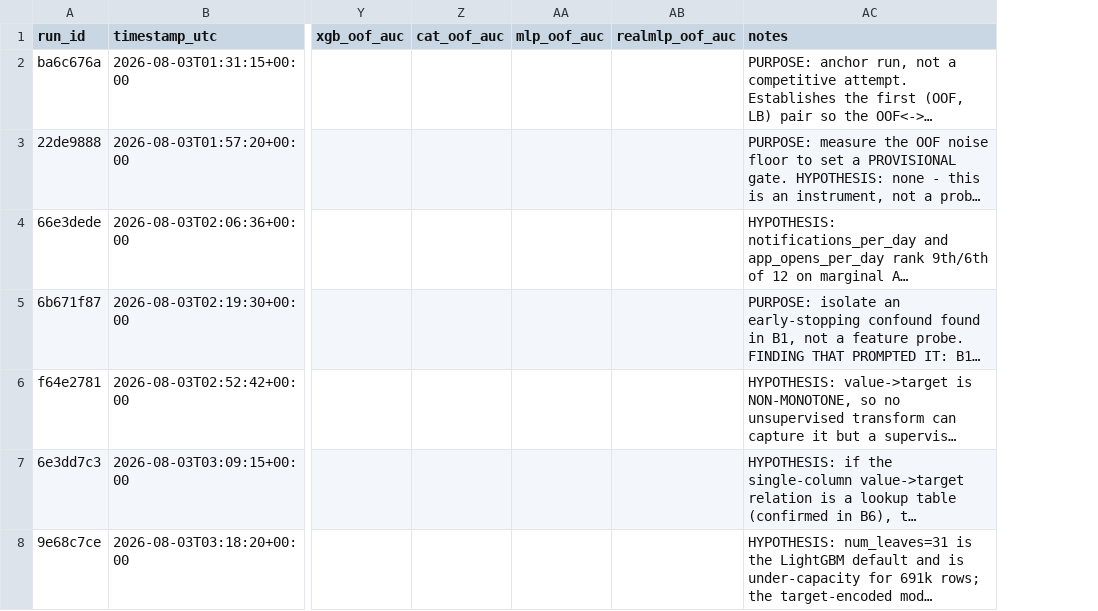
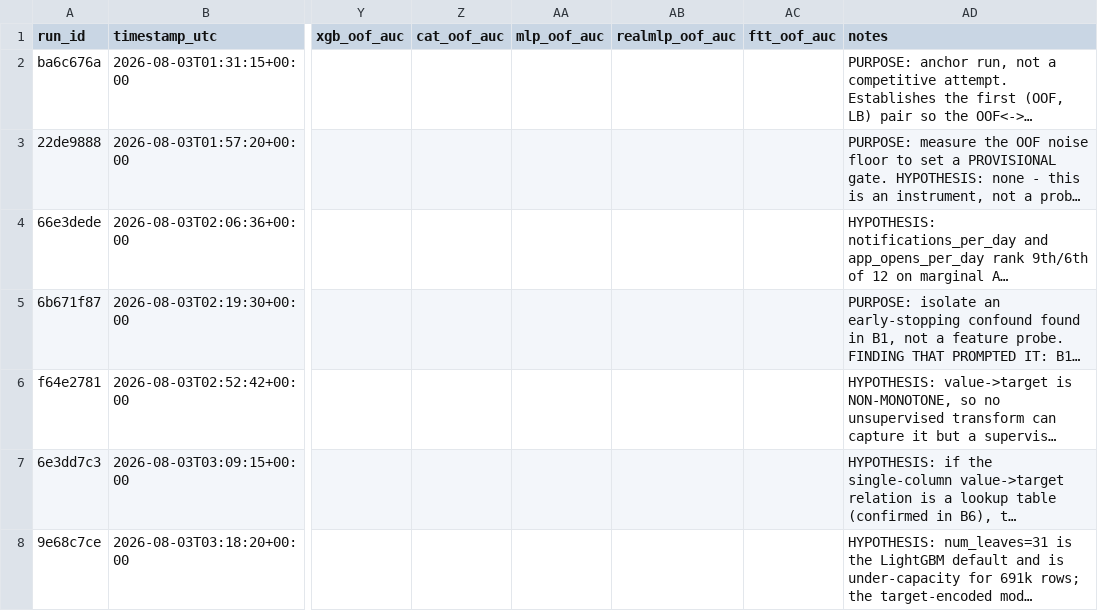
Before and after one commit to gccarno/kaggle_playground_s6e8, a CSV file: experiments/runs.csv, drawn as a sheet; only a part is shown, gaps mark what is left out; long unchanged cells end in …; the diff covers the shown part only; the diff names each change by its address in the sheet, - before the commit and + after, or states it on an @@ line.

```diff
--- a/experiments/runs.csv
+++ b/experiments/runs.csv
+column AC (ftt_oof_auc), empty
```
Also changed, not shown: 1 added row elsewhere in this file, 1 other file.
